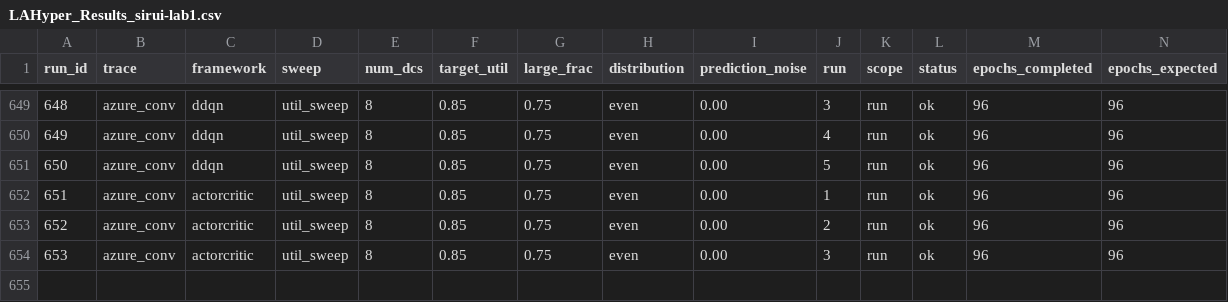
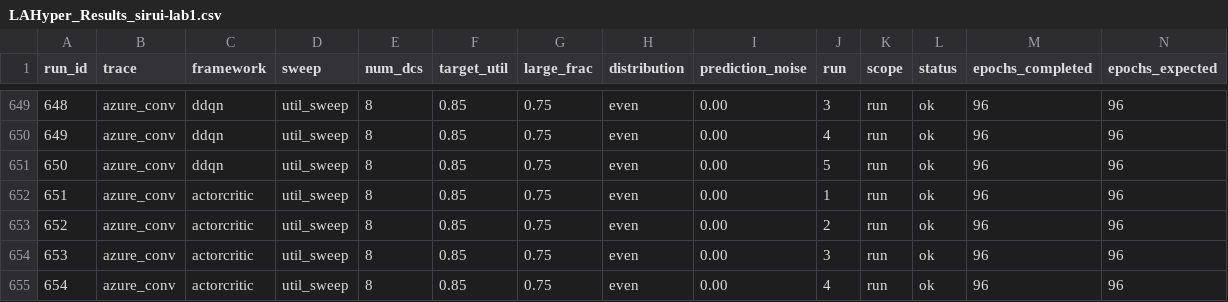
Before and after one commit to hmoore01/LLMScheduling, a CSV file: ipdps/experiment_results/LAHyper_Results_sirui-lab1.csv, drawn as a sheet; only a part is shown, gaps mark what is left out; rows hold the shown columns only; the diff names each change by its address in the sheet, - before the commit and + after, or states it on an @@ line.

Commit message:
results[sirui-lab1]: 2026-06-18 01:06:40

```diff
--- a/ipdps/experiment_results/LAHyper_Results_sirui-lab1.csv
+++ b/ipdps/experiment_results/LAHyper_Results_sirui-lab1.csv
+row 655: 654 | azure_conv | actorcritic | util_sweep | 8 | 0.85 | 0.75 | even | 0.00 | 4 | run | ok | 96 | 96
```
